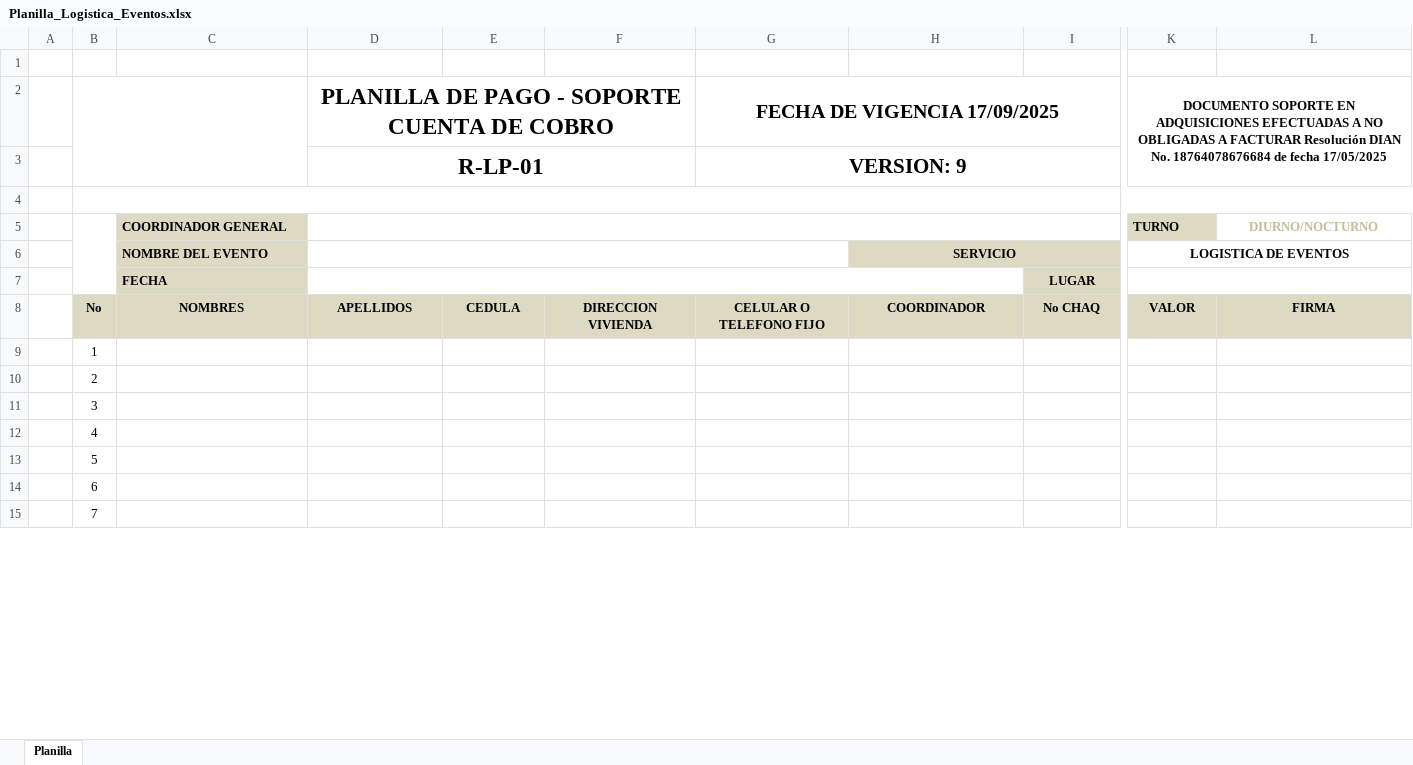
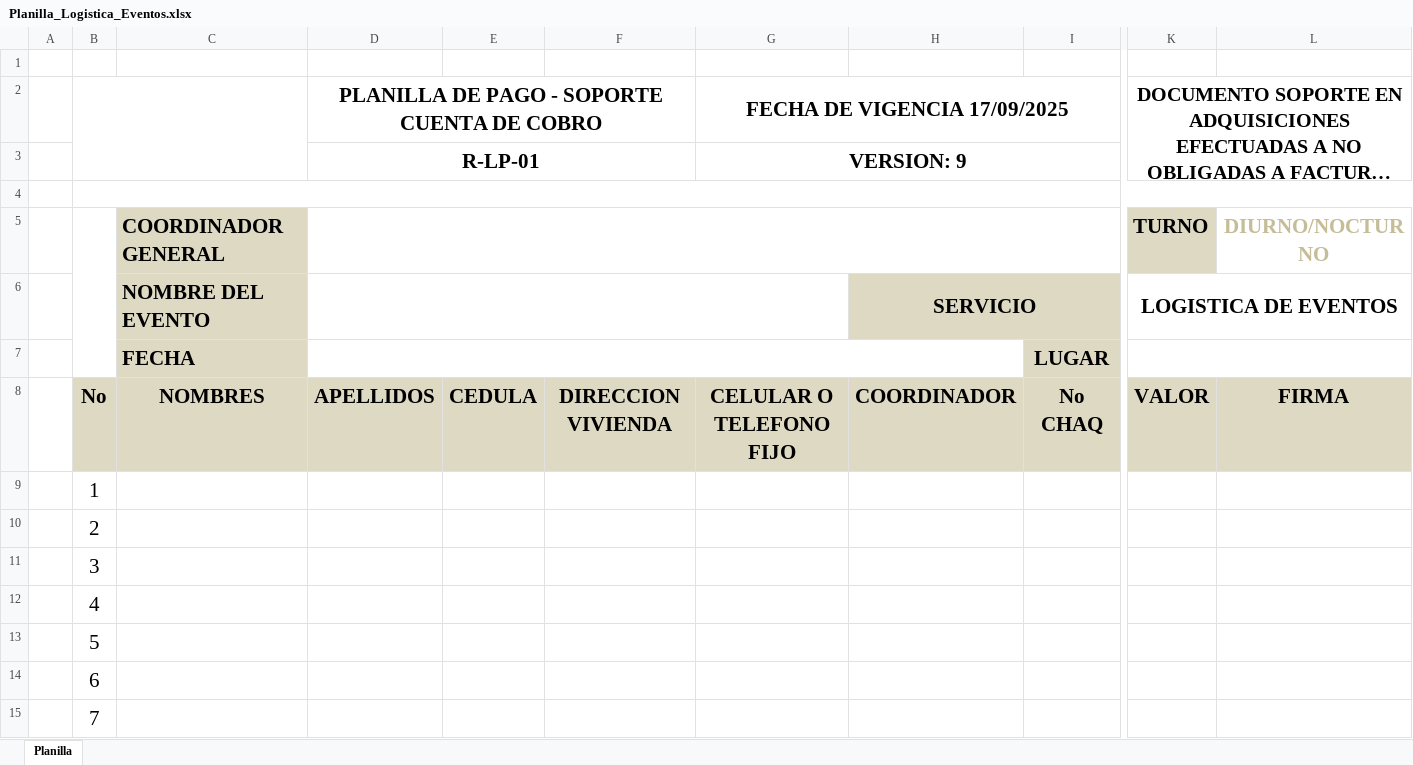
Before and after one commit to ElSantiago31/logistica, an Excel workbook: backend/app/templates/Planilla_Logistica_Eventos.xlsx, sheet Planilla, drawn as a sheet; only a part is shown, gaps mark what is left out; long unchanged cells end in …; values as stored, in another font and other column widths than the file's, no borders; charts and pictures not drawn; the diff covers the shown part only; the diff names each change by its address in the sheet, - before the commit and + after, or states it on an @@ line.

Commit message:
chore(templates): actualizar plantilla Planilla_Logistica_Eventos.xlsx (fuente y mÃ¡rgenes)

```diff
--- a/backend/app/templates/Planilla_Logistica_Eventos.xlsx (sheet Planilla)
+++ b/backend/app/templates/Planilla_Logistica_Eventos.xlsx (sheet Planilla)
@@ D2:D3 text size: smaller @@
@@ G2 text size: larger @@
@@ K2 text size: larger @@
@@ C5:C7 text size: larger @@
@@ K5:L5 text size: larger @@
@@ H6 text size: larger @@
@@ K6 text size: larger @@
@@ I7 text size: larger @@
@@ B8:L8 text size: larger @@
@@ B9:B15 text size: larger @@
```
Also changed, not shown: cell formats elsewhere in this sheet.
